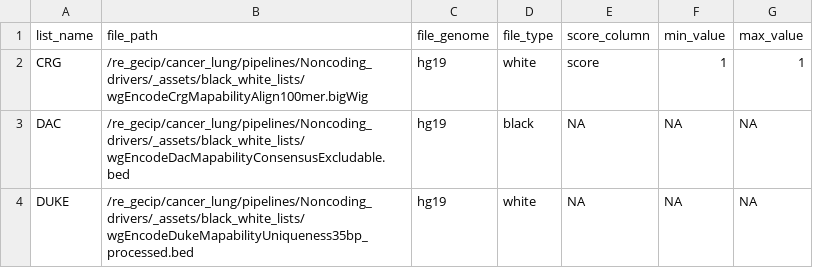
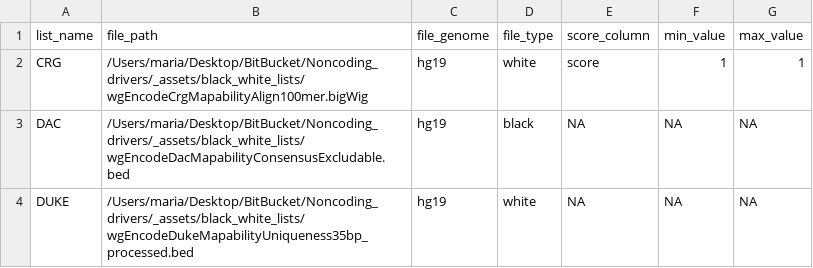
Before and after one commit to McGranahanLab/Noncoding_drivers_Nextflow, a CSV file: data/inventory/inventory_blacklist_tcga.csv, drawn as a sheet.

Commit message:
Revised all functions for checking patients, black and white lists and analysis inventories, tested main.nf with and without blacklist analysis inventories

```diff
--- a/data/inventory/inventory_blacklist_tcga.csv
+++ b/data/inventory/inventory_blacklist_tcga.csv
@@ -1,4 +1,4 @@
 list_name,file_path,file_genome,file_type,score_column,min_value,max_value
-CRG,/re_gecip/cancer_lung/pipelines/Noncoding_drivers/_assets/black_white_lists/wgEncodeCrgMapabilityAlign100mer.bigWig,hg19,white,score,1,1
-DAC,/re_gecip/cancer_lung/pipelines/Noncoding_drivers/_assets/black_white_lists/wgEncodeDacMapabilityConsensusExcludable.bed,hg19,black,NA,NA,NA
-DUKE,/re_gecip/cancer_lung/pipelines/Noncoding_drivers/_assets/black_white_lists/wgEncodeDukeMapabilityUniqueness35bp_processed.bed,hg19,white,NA,NA,NA
+CRG,/Users/maria/Desktop/BitBucket/Noncoding_drivers/_assets/black_white_lists/wgEncodeCrgMapabilityAlign100mer.bigWig,hg19,white,score,1,1
+DAC,/Users/maria/Desktop/BitBucket/Noncoding_drivers/_assets/black_white_lists/wgEncodeDacMapabilityConsensusExcludable.bed,hg19,black,NA,NA,NA
+DUKE,/Users/maria/Desktop/BitBucket/Noncoding_drivers/_assets/black_white_lists/wgEncodeDukeMapabilityUniqueness35bp_processed.bed,hg19,white,NA,NA,NA
```
Also changed, not shown: 5 other files.
